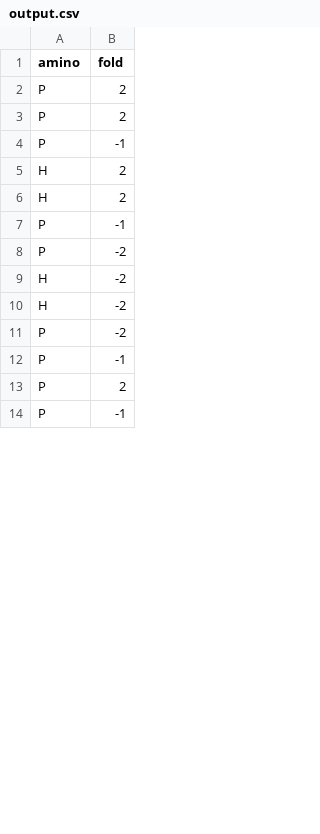
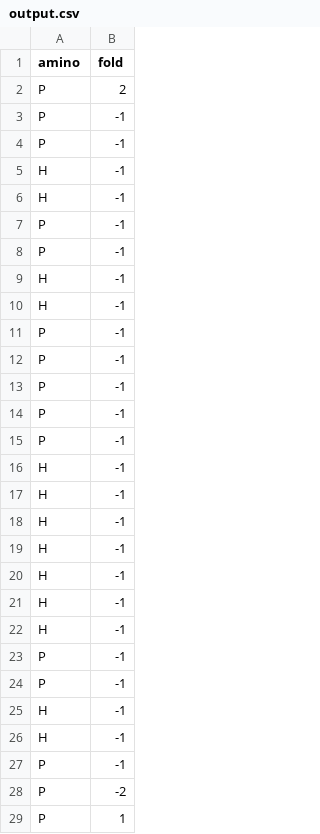
Before and after one commit to rayofsvnshine/A-H, a CSV file: data/output.csv, drawn as a sheet; only a part is shown; the diff covers the shown part only.

```diff
--- a/data/output.csv
+++ b/data/output.csv
@@ -2,13 +2,28 @@ amino,fold
 P,2
-P,2
 P,-1
-H,2
-H,2
+P,-1
+H,-1
+H,-1
+P,-1
+P,-1
+H,-1
+H,-1
+P,-1
+P,-1
+P,-1
+P,-1
+P,-1
+H,-1
+H,-1
+H,-1
+H,-1
+H,-1
+H,-1
+H,-1
+P,-1
+P,-1
+H,-1
+H,-1
 P,-1
 P,-2
-H,-2
-H,-2
-P,-2
-P,-1
-P,2
-P,-1
+P,1
```
Also changed, not shown: 10 removed rows and 3 edited cells elsewhere in this file, 1 other file.
